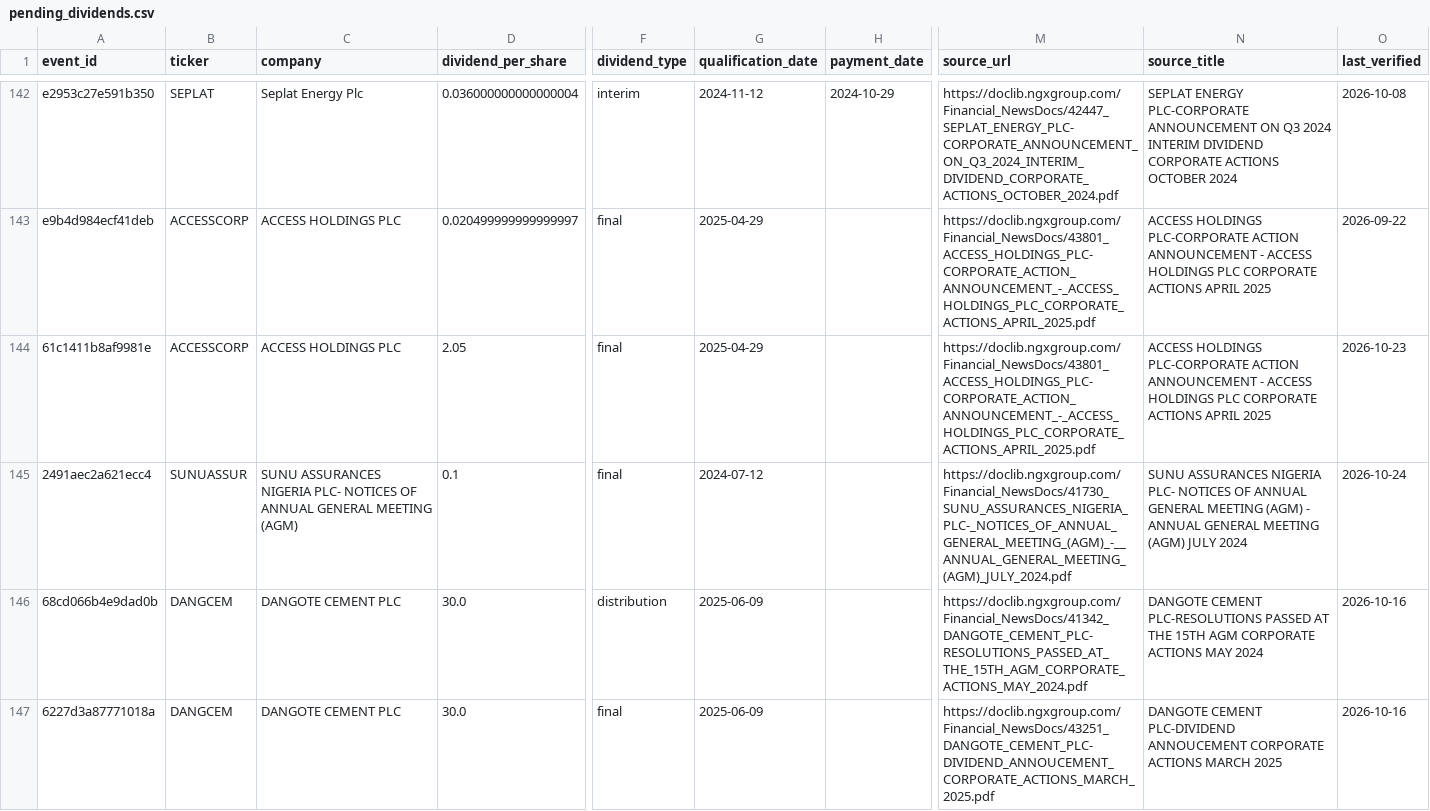
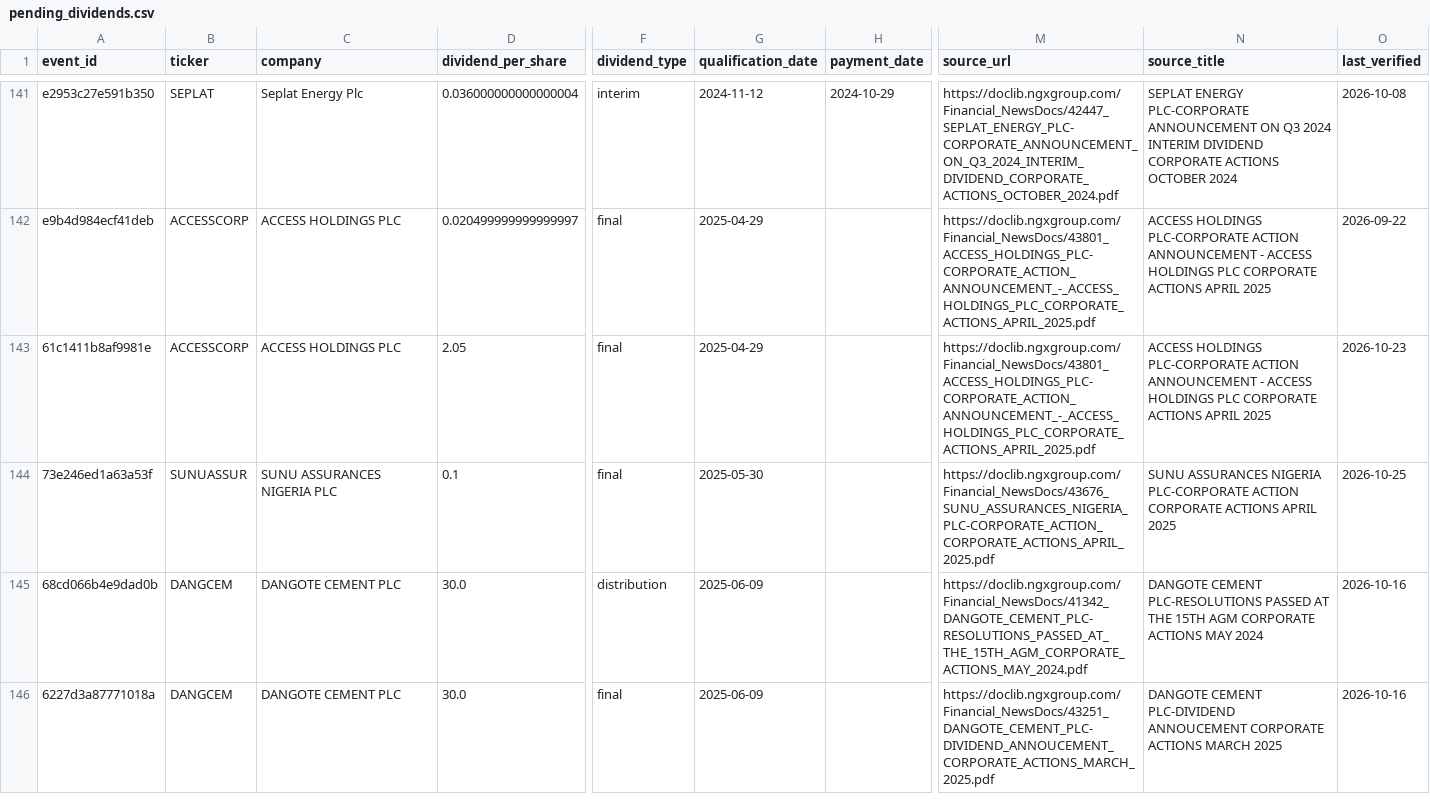
Before and after one commit to osargrrgrn/nairasheets-dividend-feed, a CSV file: docs/pending_dividends.csv, drawn as a sheet; only a part is shown, gaps mark what is left out; addresses are those after the commit; the diff covers the shown part only; the diff names each change by its address in the sheet, - before the commit and + after, or states it on an @@ line.

```diff
--- a/docs/pending_dividends.csv
+++ b/docs/pending_dividends.csv
-A144 (event_id): 2491aec2a621ecc4
+A144 (event_id): 73e246ed1a63a53f
-C144 (company): …ASSURANCES NIGERIA PLC- NOTICES OF ANNUAL GENERAL MEETING (AGM)
+C144 (company): …ASSURANCES NIGERIA PLC
-G144 (qualification_date): 2024-07-12
+G144 (qualification_date): 2025-05-30
-M144 (source_url): https://doclib.ngxgroup.com/Financial_NewsDocs/41730_SUNU_ASSURANCES_NIGERIA_PLC-_NOTICES_OF_ANNUAL_GENERAL_MEETING_(AGM)_-__ANNUAL_GENERAL_MEETING_(AGM)_JULY_2024.pdf
+M144 (source_url): https://doclib.ngxgroup.com/Financial_NewsDocs/43676_SUNU_ASSURANCES_NIGERIA_PLC-CORPORATE_ACTION_CORPORATE_ACTIONS_APRIL_2025.pdf
-N144 (source_title): …ASSURANCES NIGERIA PLC- NOTICES OF ANNUAL GENERAL MEETING (AGM) - ANNUAL GENERAL MEETING (AGM) JULY 2024
+N144 (source_title): …ASSURANCES NIGERIA PLC-CORPORATE ACTION CORPORATE ACTIONS APRIL 2025
-O144 (last_verified): 2026-10-24
+O144 (last_verified): 2026-10-25
```
Also changed, not shown: 2 added rows, 3 removed rows and 64 edited cells elsewhere in this file, 4 other files.
